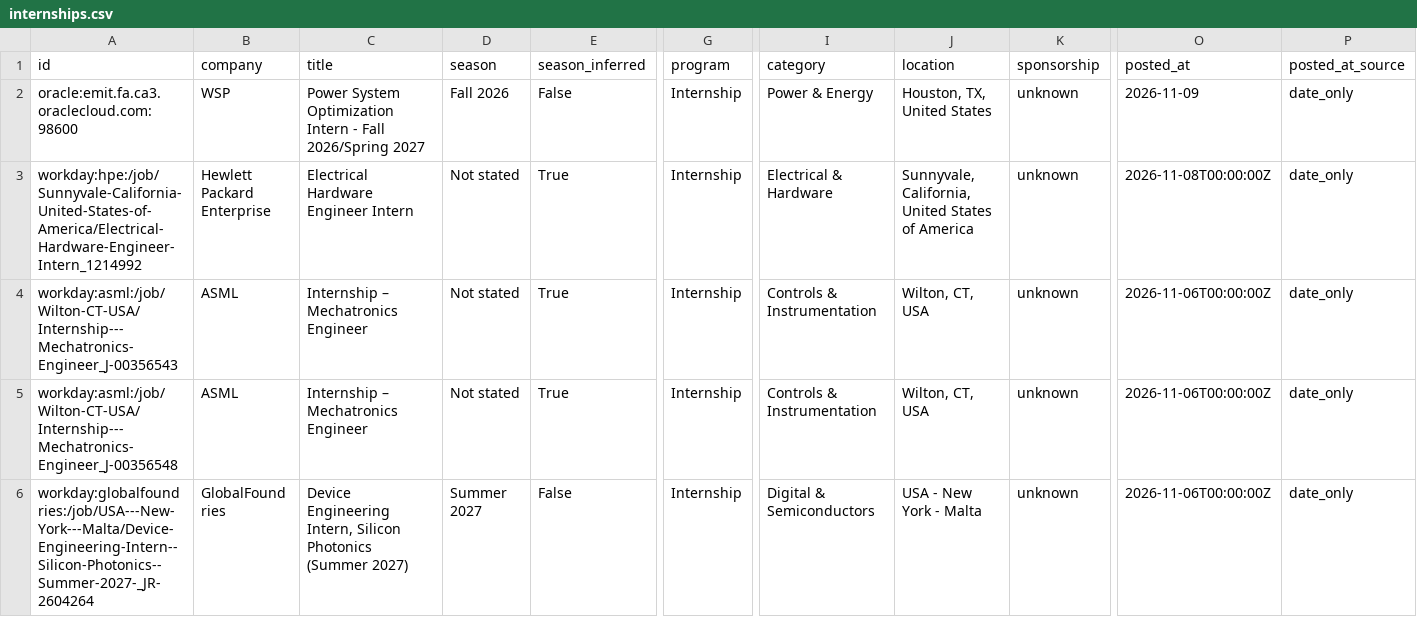
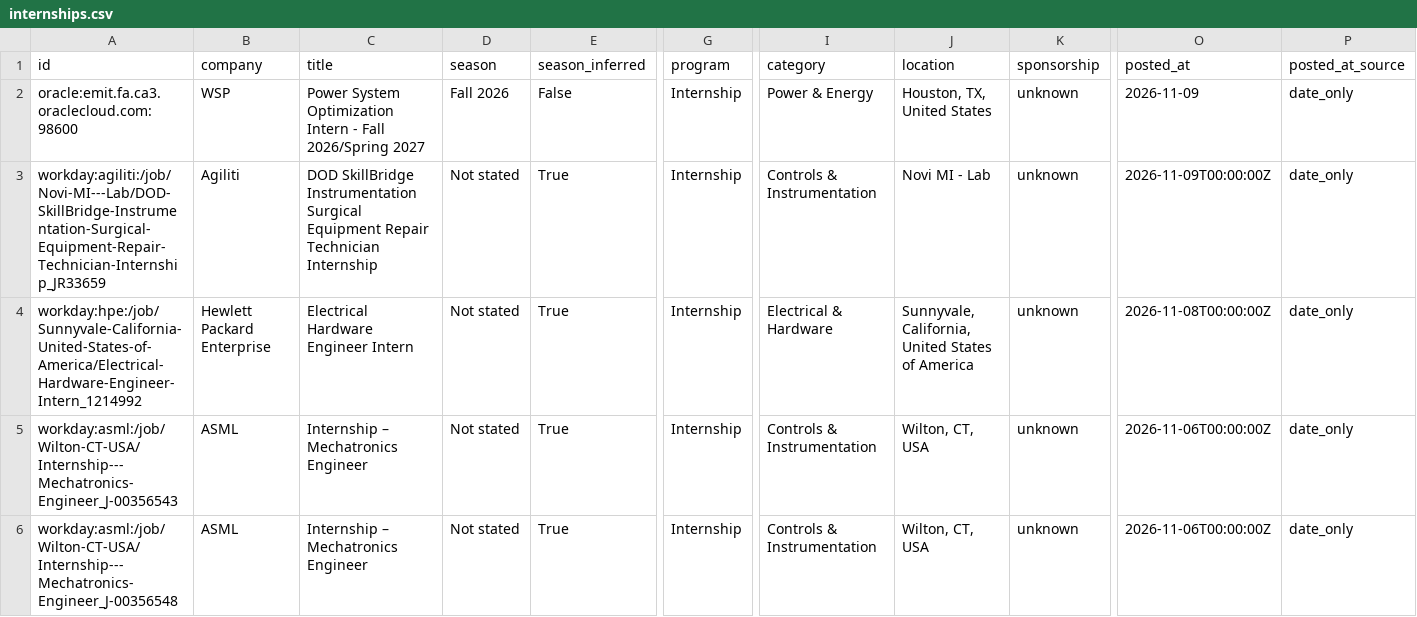
Before and after one commit to austinwright-eng/Automated-List-of-Electrical-Engineering-Internships, a CSV file: data/internships.csv, drawn as a sheet; only a part is shown, gaps mark what is left out; the shorter side is filled out with more unchanged rows; rows hold the shown columns only; the diff names each change by its address in the sheet, - before the commit and + after, or states it on an @@ line.

```diff
--- a/data/internships.csv
+++ b/data/internships.csv
+row 3: workday:agiliti:/job/Novi-MI---Lab/DOD-SkillBridge-Instrumentation-Surgical-Equipment-Repair-Technician-Internship_JR33659 | Agiliti | DOD SkillBridge Instrumentation Surgical Equipment Repair Technician Internship | Not stated | True | Internship | Controls & Instrumentation | Novi MI - Lab | unknown | 2026-11-09T00:00:00Z | date_only
```
Also changed, not shown: docs/internships.csv, 14 other files.
